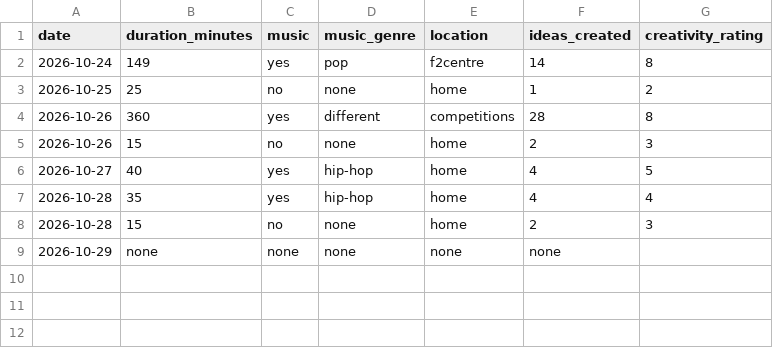
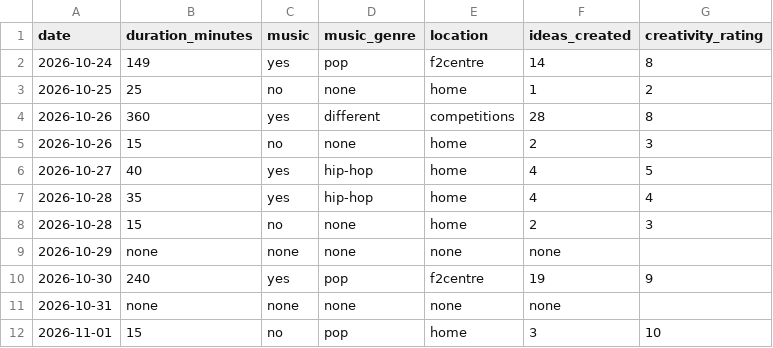
Before and after one commit to darianikiporets/choreography_dcp2026_a00025325, a CSV file: choreography_data.csv, drawn as a sheet.

Commit message:
Add files via upload

```diff
--- a/choreography_data.csv
+++ b/choreography_data.csv
@@ -9 +9,4 @@ date,duration_minutes,music,music_genre,location,ideas_created,creativity_rating
 2026-10-29,none,none,none,none,none
+2026-10-30,240,yes,pop,f2centre,19,9
+2026-10-31,none,none,none,none,none
+2026-11-01,15,no,pop,home,3,10
```
